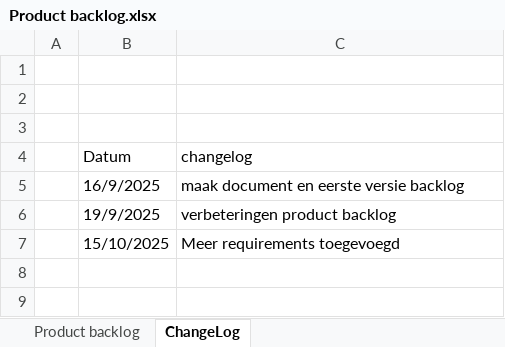
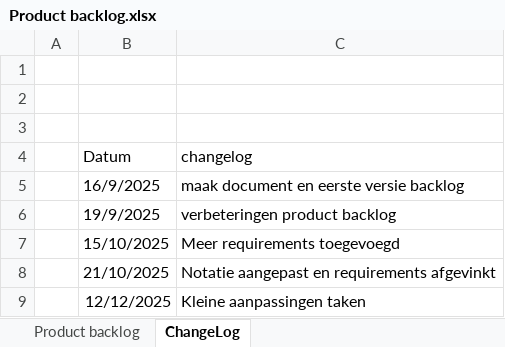
Before and after one commit to Matthijs-Hart/Project-5-6---Floating-Farm, an Excel workbook: Opleverset/Documentatie/Product backlog.xlsx, sheet ChangeLog, drawn as a sheet; values as stored, in another font and other column widths than the file's, no borders; the diff names each change by its address in the sheet, - before the commit and + after, or states it on an @@ line.

Commit message:
Update product backlog

```diff
--- a/Opleverset/Documentatie/Product backlog.xlsx (sheet ChangeLog)
+++ b/Opleverset/Documentatie/Product backlog.xlsx (sheet ChangeLog)
+row 8:  | 21/10/2025 | Notatie aangepast en requirements afgevinkt
+row 9:  | 12/12/2025 | Kleine aanpassingen taken
```
